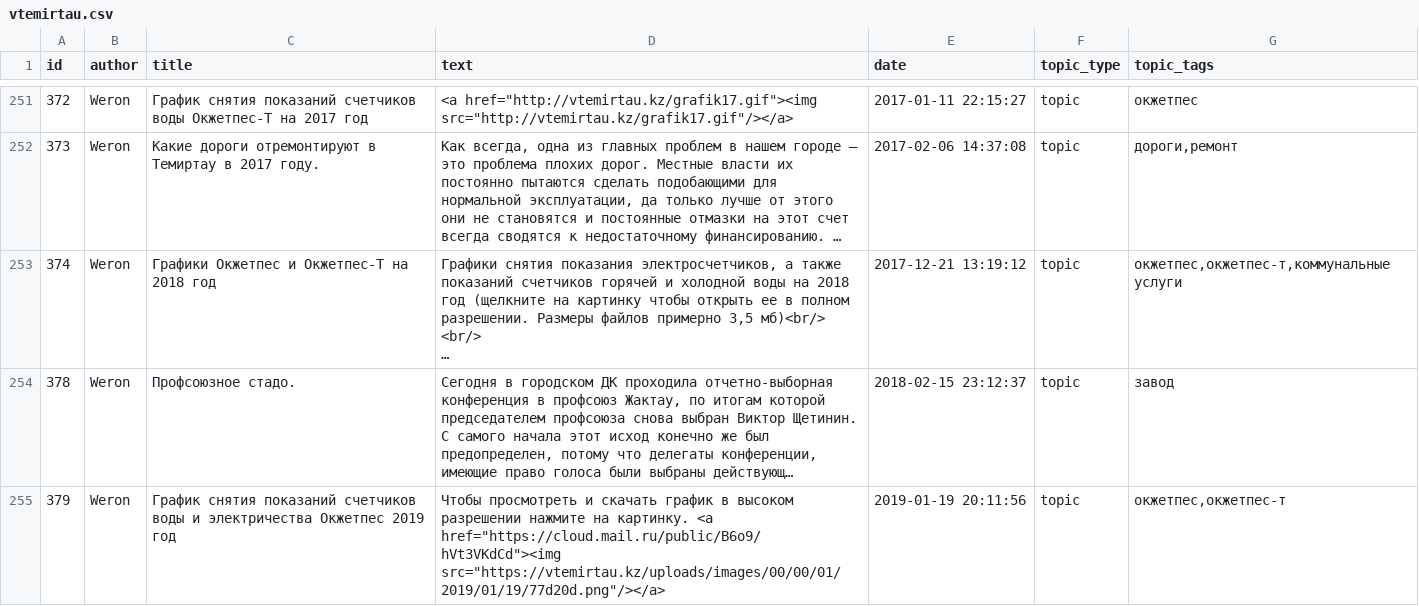
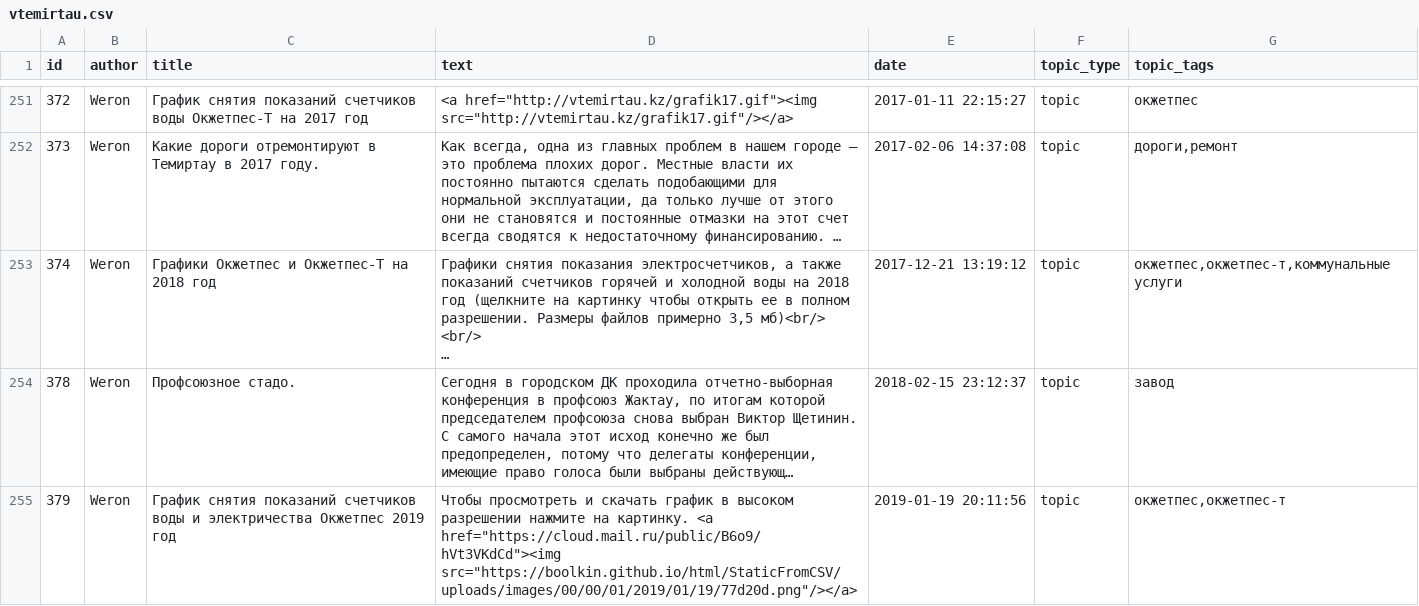
Before and after one commit to boolkin/html, a CSV file: StaticFromCSV/vtemirtau.csv, drawn as a sheet; only a part is shown, gaps mark what is left out; long unchanged cells end in …; the diff covers the shown part only; the diff names each change by its address in the sheet, - before the commit and + after, or states it on an @@ line.

Commit message:
photo

```diff
--- a/StaticFromCSV/vtemirtau.csv
+++ b/StaticFromCSV/vtemirtau.csv
-D255 (text): …<a href="https://cloud.mail.ru/public/B6o9/hVt3VKdCd"><img src="https://vtemirtau.kz/uploads/images/00/00/01/2019/01/19/77d20d.png"/></a>
+D255 (text): …<a href="https://cloud.mail.ru/public/B6o9/hVt3VKdCd"><img src="https://boolkin.github.io/html/StaticFromCSV/uploads/images/00/00/01/2019/01/19/77d20d.png"/></a>
```
Also changed, not shown: 1 edited cell elsewhere in this file.
